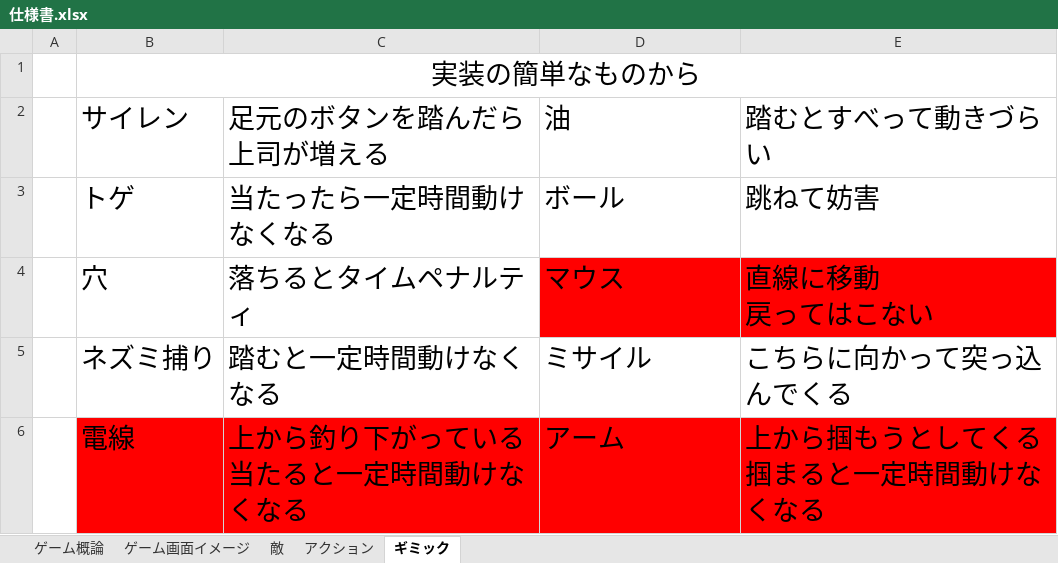
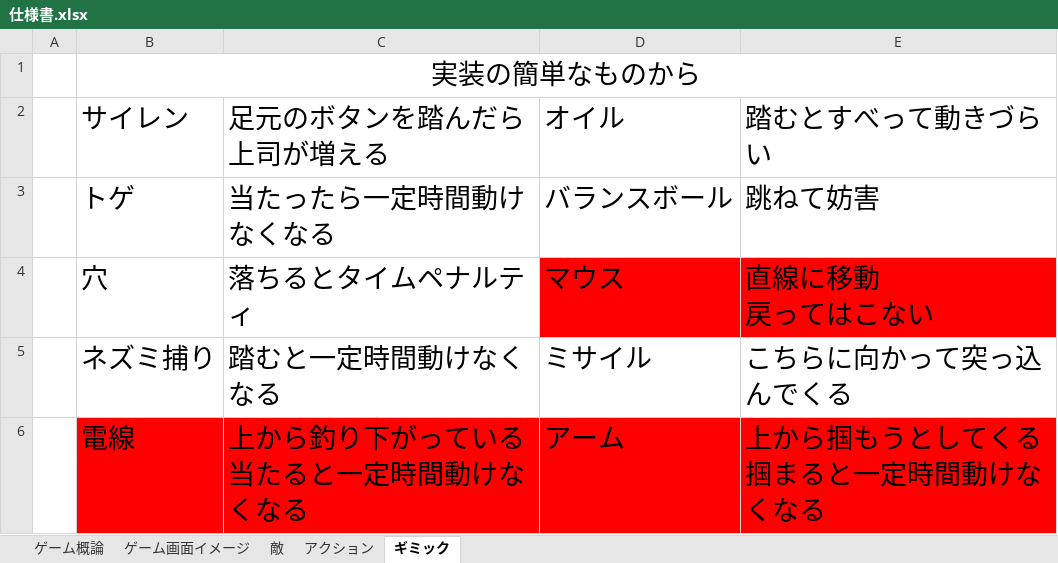
Before and after one commit to arcase6/GGJ2019-C, an Excel workbook: 仕様書.xlsx, sheet ギミック, drawn as a sheet; values as stored, in another font and other column widths than the file's, no borders; the diff names each change by its address in the sheet, - before the commit and + after, or states it on an @@ line.

```diff
--- a/仕様書.xlsx (sheet ギミック)
+++ b/仕様書.xlsx (sheet ギミック)
-D2: 油
+D2: オイル
-D3 (オイル): ボール
+D3 (オイル): バランスボール
```
Also changed, not shown: 制作リスト.xlsx.
